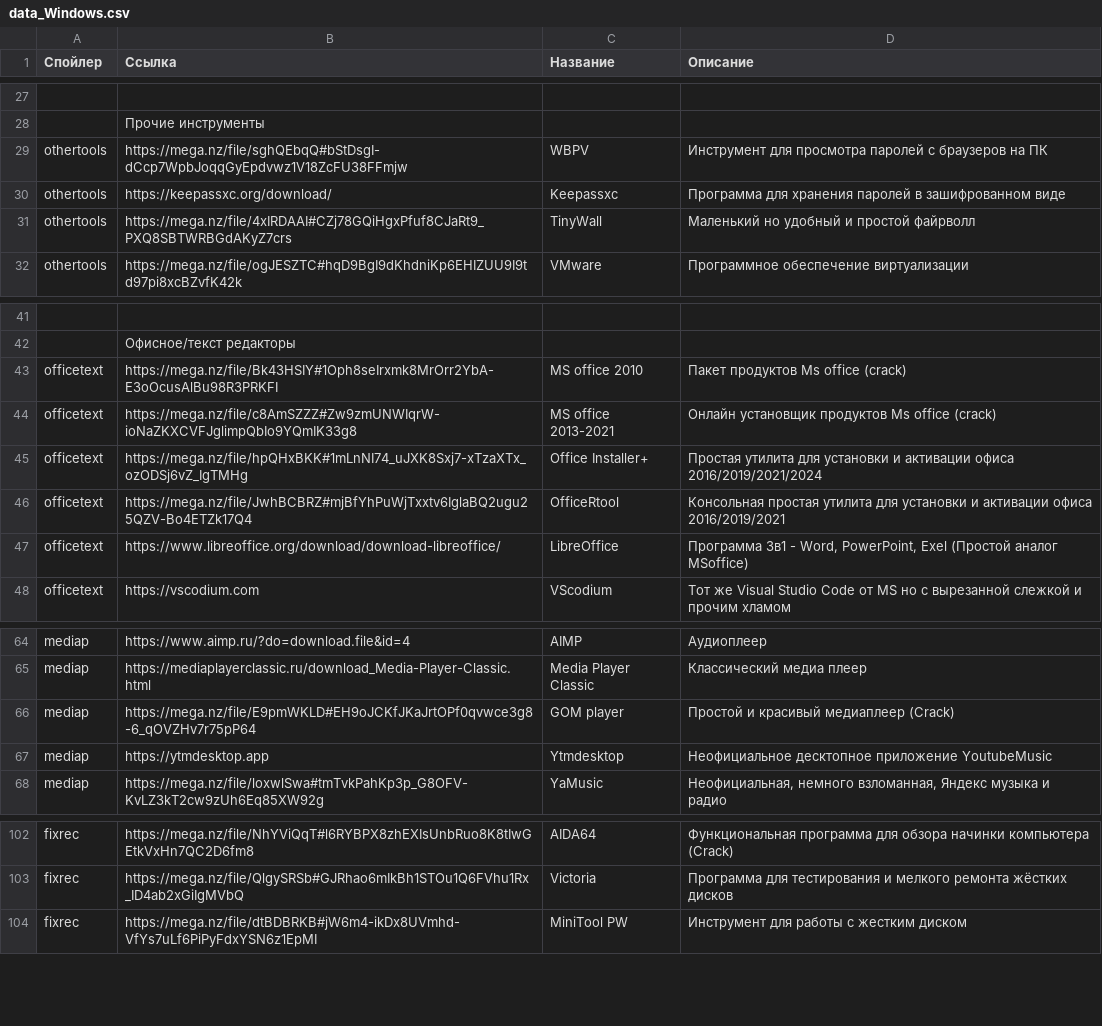
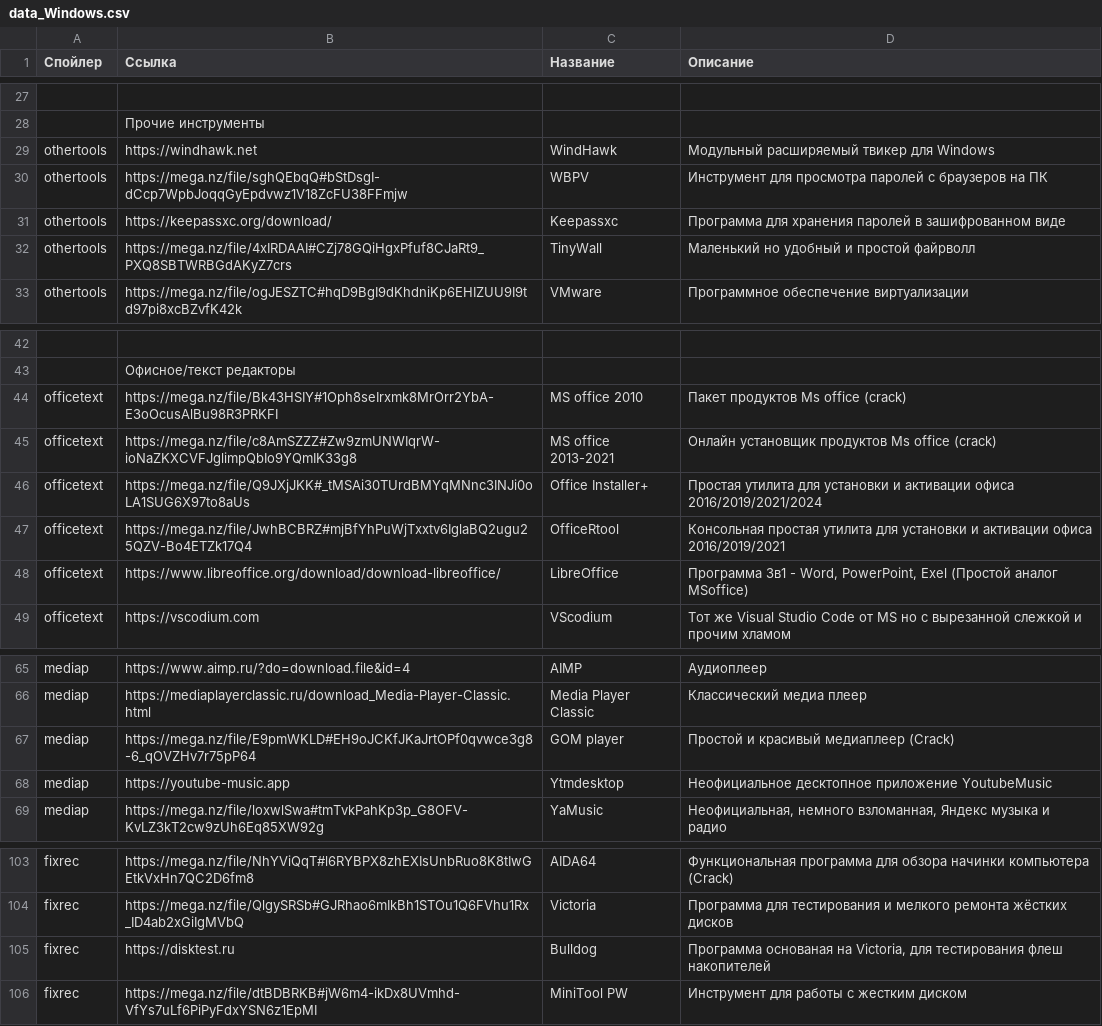
Before and after one commit to app8ook/app8ook.github.io, a CSV file: data/data_Windows.csv, drawn as a sheet; only a part is shown, gaps mark what is left out; addresses are those after the commit; the diff names each change by its address in the sheet, - before the commit and + after, or states it on an @@ line.

Commit message:
modified:   Android.html modified:   Games.html modified:   Info.html modified:   Links.html modified:   Stop.html modified:   Windows.html modified:   data/data_Links.csv modified:   data/data_Windows.csv modified:   data/script.js modified:   data/style.css modified:   index.html

```diff
--- a/data/data_Windows.csv
+++ b/data/data_Windows.csv
+row 29: othertools | https://windhawk.net | WindHawk | Модульный расширяемый твикер для Windows
-B46 (Ссылка): https://mega.nz/file/hpQHxBKK#1mLnNI74_uJXK8Sxj7-xTzaXTx_ozODSj6vZ_IgTMHg
+B46 (Ссылка): https://mega.nz/file/Q9JXjJKK#_tMSAi30TUrdBMYqMNnc3INJi0oLA1SUG6X97to8aUs
-B68 (Ссылка): https://ytmdesktop.app
+B68 (Ссылка): https://youtube-music.app
+row 105: fixrec | https://disktest.ru | Bulldog | Программа основаная на Victoria, для тестирования флеш накопителей
```
Also changed, not shown: data/data_Links.csv, 9 other files.
